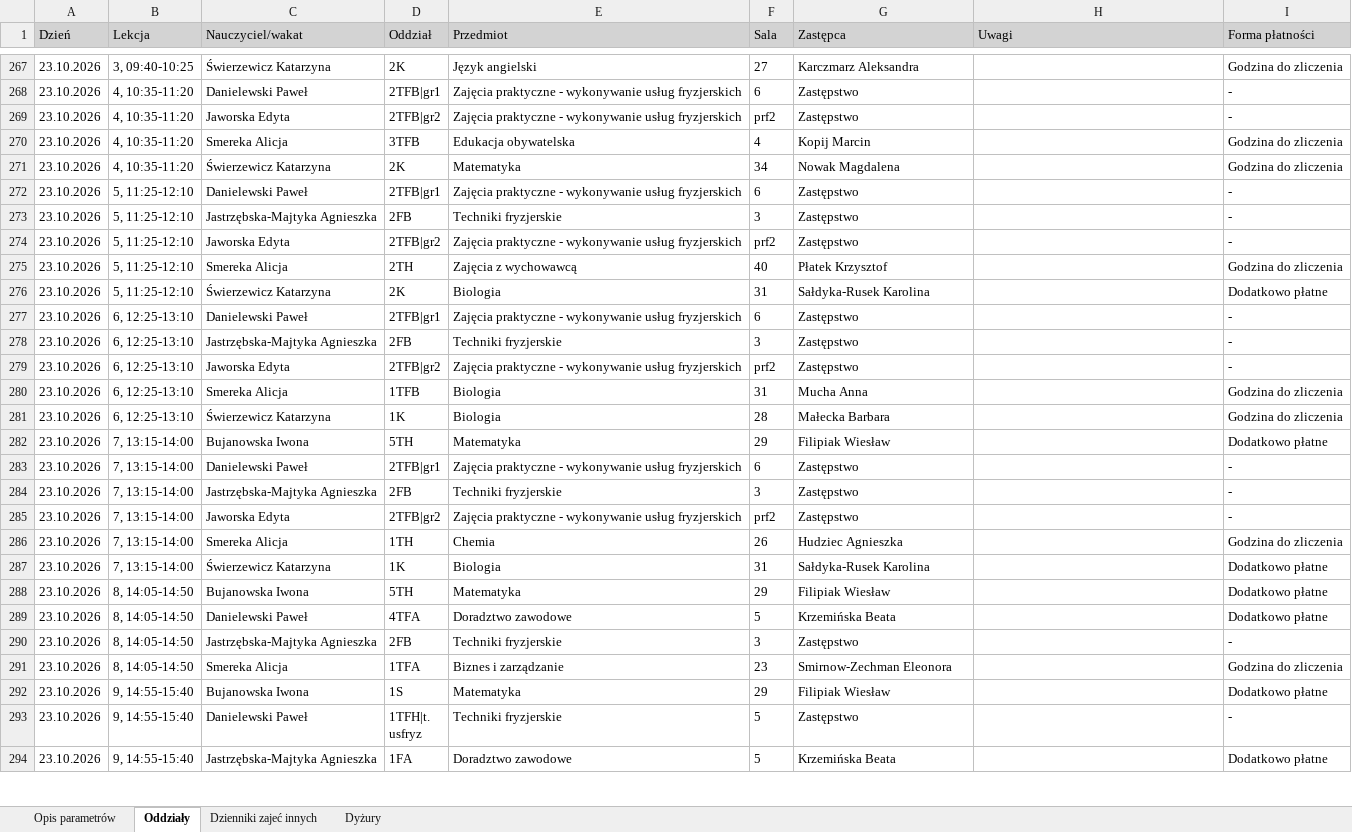
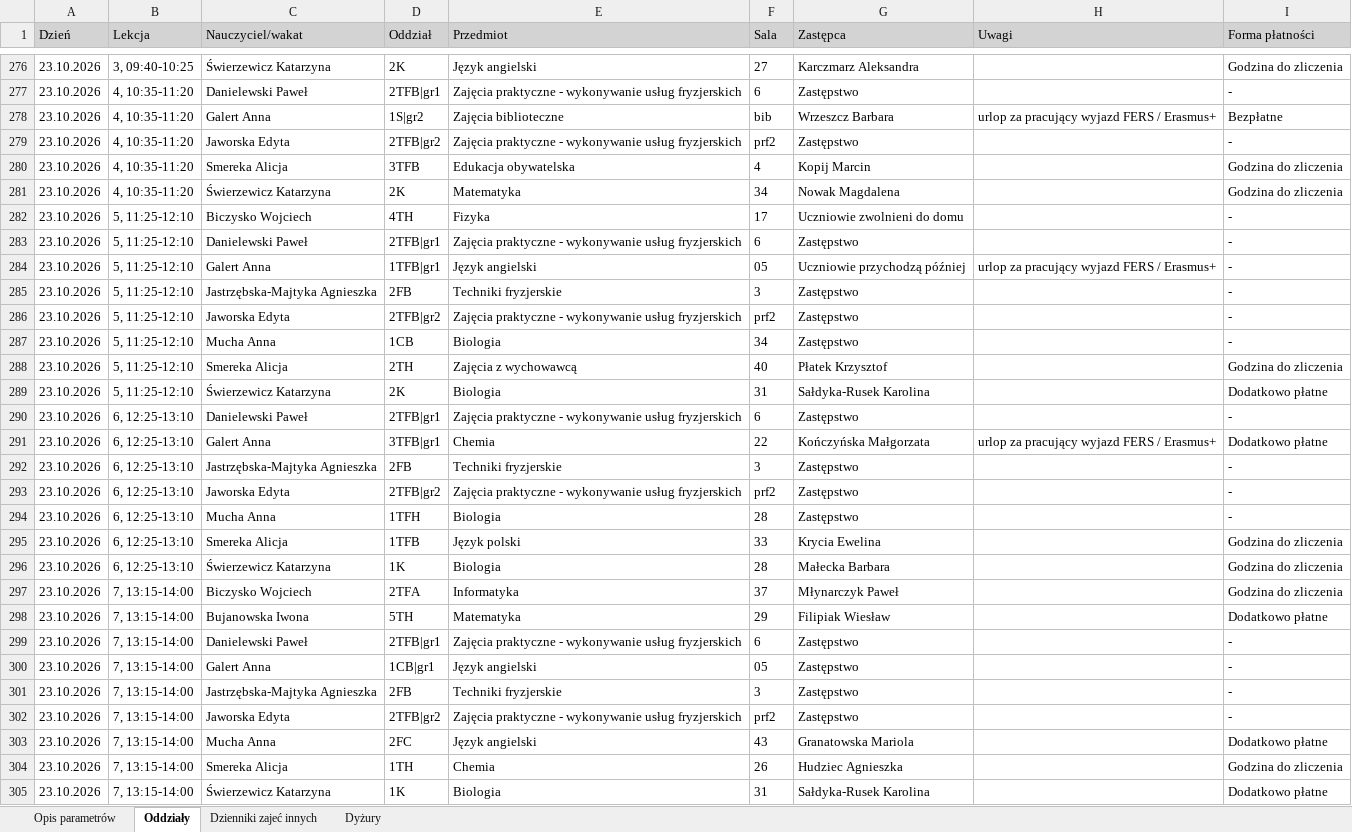
Before and after one commit to adeodatus11/zastepstwa, an Excel workbook: InformacjeOZastepstwach.xlsx, sheet Oddziały, drawn as a sheet; only a part is shown, gaps mark what is left out; the shorter side is filled out with more unchanged rows; values as stored, in another font and other column widths than the file's, no borders; addresses are those after the commit; the diff covers the shown part only; the diff names each change by its address in the sheet, - before the commit and + after, or states it on an @@ line.

Commit message:
Aktualizacja zastępstw i przeniesień 19.10.2026–25.10.2026
Oczyszczone eksporty z dziennika wgrane przez stronę aktualizacji (adeodatus11).

```diff
--- a/InformacjeOZastepstwach.xlsx (sheet Oddziały)
+++ b/InformacjeOZastepstwach.xlsx (sheet Oddziały)
+row 278: 23.10.2026 | 4, 10:35-11:20 | Galert Anna | 1S|gr2 | Zajęcia biblioteczne | bib | Wrzeszcz Barbara | urlop za pracujący wyjazd FERS / Erasmus+ | Bezpłatne
+row 282: 23.10.2026 | 5, 11:25-12:10 | Biczysko Wojciech | 4TH | Fizyka | 17 | Uczniowie zwolnieni do domu |  | -
+row 284: 23.10.2026 | 5, 11:25-12:10 | Galert Anna | 1TFB|gr1 | Język angielski | 05 | Uczniowie przychodzą później | urlop za pracujący wyjazd FERS / Erasmus+ | -
+row 287: 23.10.2026 | 5, 11:25-12:10 | Mucha Anna | 1CB | Biologia | 34 | Zastępstwo |  | -
+row 291: 23.10.2026 | 6, 12:25-13:10 | Galert Anna | 3TFB|gr1 | Chemia | 22 | Kończyńska Małgorzata | urlop za pracujący wyjazd FERS / Erasmus+ | Dodatkowo płatne
+row 294: 23.10.2026 | 6, 12:25-13:10 | Mucha Anna | 1TFH | Biologia | 28 | Zastępstwo |  | -
-E295 (Przedmiot): Biologia
+E295 (Przedmiot): Język polski
-F295 (Sala): 31
+F295 (Sala): 33
-G295 (Zastępca): Mucha Anna
+G295 (Zastępca): Krycia Ewelina
+row 297: 23.10.2026 | 7, 13:15-14:00 | Biczysko Wojciech | 2TFA | Informatyka | 37 | Młynarczyk Paweł |  | Godzina do zliczenia
+row 300: 23.10.2026 | 7, 13:15-14:00 | Galert Anna | 1CB|gr1 | Język angielski | 05 | Zastępstwo |  | -
+row 303: 23.10.2026 | 7, 13:15-14:00 | Mucha Anna | 2FC | Język angielski | 43 | Granatowska Mariola |  | Dodatkowo płatne
```
Also changed, not shown: 18 added rows and 13 edited cells elsewhere in this sheet, sheet Dyżury, InformacjeOPrzeniesieniach.xlsx.
